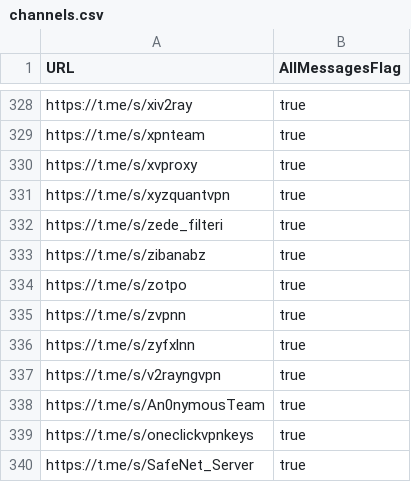
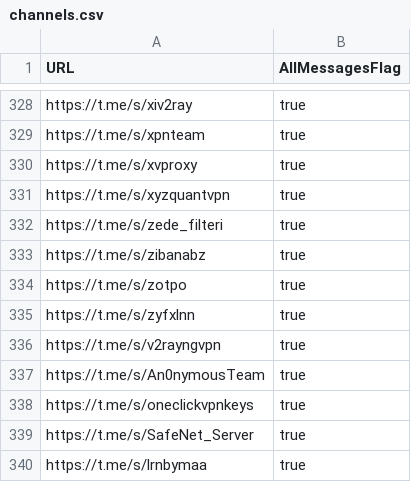
Before and after one commit to sakha1370/V2rayCollector, a CSV file: channels.csv, drawn as a sheet; only a part is shown, gaps mark what is left out; the shorter side is filled out with more unchanged rows; the diff names each change by its address in the sheet, - before the commit and + after, or states it on an @@ line.

```diff
--- a/channels.csv
+++ b/channels.csv
-row 335: https://t.me/s/zvpnn | true
```
Also changed, not shown: 7 other files.
